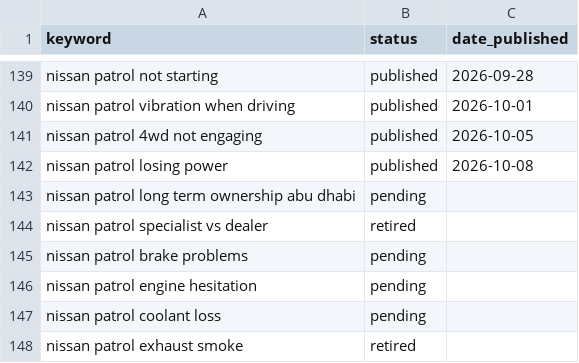
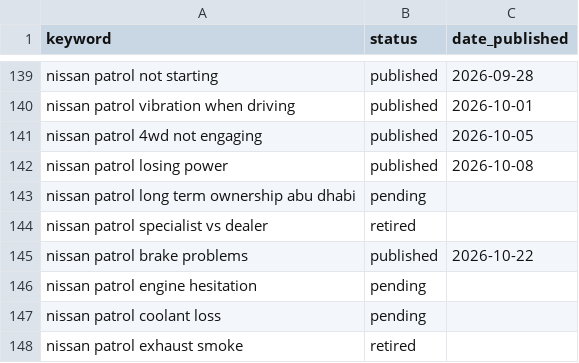
Before and after one commit to cfniclasryden-bot/Patrolgarage, a CSV file: keywords.csv, drawn as a sheet; only a part is shown, gaps mark what is left out.

Commit message:
Auto-publish: nissan-patrol-brake-problems

```diff
--- a/keywords.csv
+++ b/keywords.csv
@@ -144,3 +144,3 @@ nissan patrol long term ownership abu dhabi,pending,
 nissan patrol specialist vs dealer,retired,
-nissan patrol brake problems,pending,
+nissan patrol brake problems,published,2026-10-22
 nissan patrol engine hesitation,pending,
```
Also changed, not shown: 7 other files.
